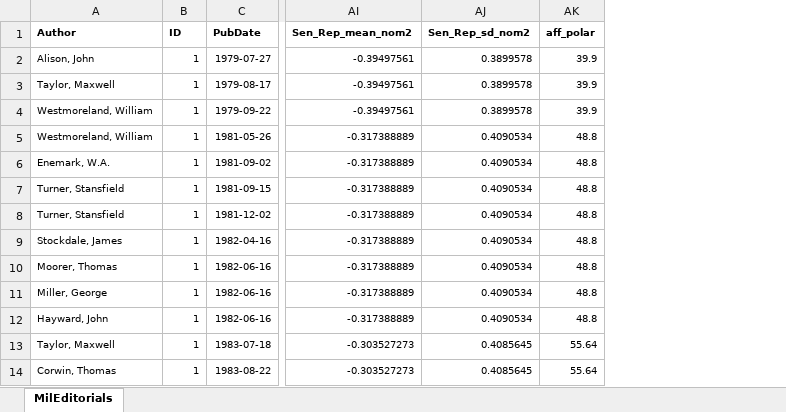
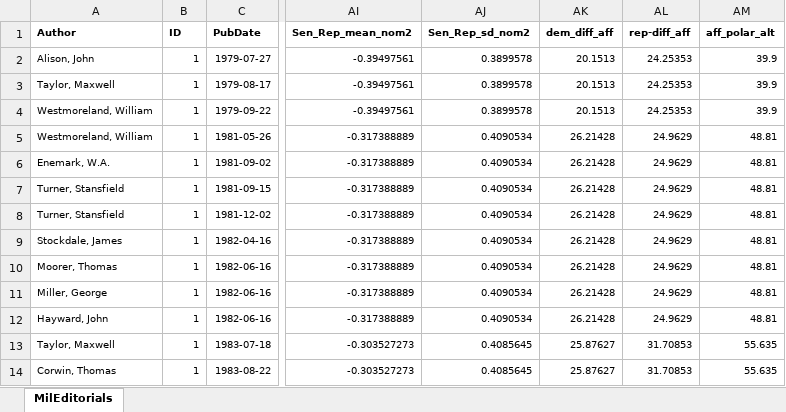
Before and after one commit to Peter-Erickson/polisci-904, an Excel workbook: data/MilEditorials.xlsx, sheet MilEditorials, drawn as a sheet; only a part is shown, gaps mark what is left out; values as stored, in another font and other column widths than the file's, no borders; removed rows and columns are numbered as before the commit, all else as after; the diff names each change by its address in the sheet, - before the commit and + after, or states it on an @@ line.

```diff
--- a/data/MilEditorials.xlsx (sheet MilEditorials)
+++ b/data/MilEditorials.xlsx (sheet MilEditorials)
-column AK (aff_polar), rows 2-14: 39.9 | 39.9 | 39.9 | 48.8 | 48.8 | 48.8 | 48.8 | 48.8 | 48.8 | 48.8 | 48.8 | 55.64 | 55.64
+column AK (dem_diff_aff), rows 2-14: 20.1513 | 20.1513 | 20.1513 | 26.21428 | 26.21428 | 26.21428 | 26.21428 | 26.21428 | 26.21428 | 26.21428 | 26.21428 | 25.87627 | 25.87627
+column AL (rep-diff_aff), rows 2-14: 24.25353 | 24.25353 | 24.25353 | 24.9629 | 24.9629 | 24.9629 | 24.9629 | 24.9629 | 24.9629 | 24.9629 | 24.9629 | 31.70853 | 31.70853
+column AM (aff_polar_alt), rows 2-14: 39.9 | 39.9 | 39.9 | 48.81 | 48.81 | 48.81 | 48.81 | 48.81 | 48.81 | 48.81 | 48.81 | 55.635 | 55.635
```
Also changed, not shown: 2 other files.
